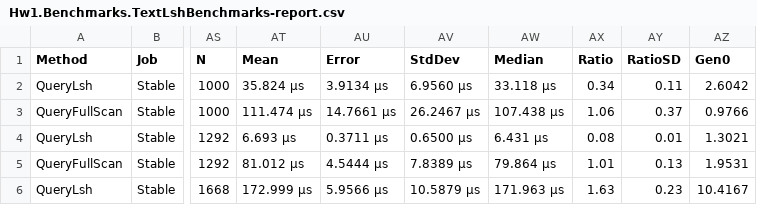
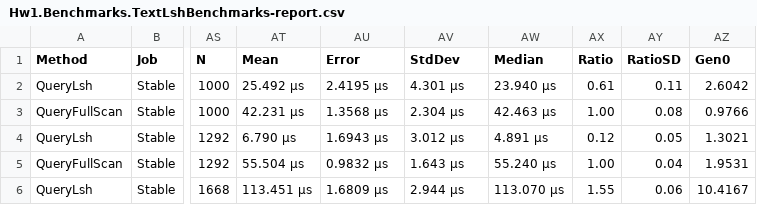
Before and after one commit to timermakov/algo-and-ds-in-db-and-distributed, a CSV file: hw1/report/artifacts/Hw1.Benchmarks.TextLshBenchmarks-report.csv, drawn as a sheet; only a part is shown, gaps mark what is left out; the diff covers the shown part only; the diff names each change by its address in the sheet, - before the commit and + after, or states it on an @@ line.

Commit message:
bench: measure speedup (x2-x3 vs previous)

```diff
--- a/hw1/report/artifacts/Hw1.Benchmarks.TextLshBenchmarks-report.csv
+++ b/hw1/report/artifacts/Hw1.Benchmarks.TextLshBenchmarks-report.csv
-AT2 (Mean): 35.824 μs
+AT2 (Mean): 25.492 μs
-AU2 (Error): 3.9134 μs
+AU2 (Error): 2.4195 μs
-AV2 (StdDev): 6.9560 μs
+AV2 (StdDev): 4.301 μs
-AW2 (Median): 33.118 μs
+AW2 (Median): 23.940 μs
-AX2 (Ratio): 0.34
+AX2 (Ratio): 0.61
-AT3 (Mean): 111.474 μs
+AT3 (Mean): 42.231 μs
-AU3 (Error): 14.7661 μs
+AU3 (Error): 1.3568 μs
-AV3 (StdDev): 26.2467 μs
+AV3 (StdDev): 2.304 μs
-AW3 (Median): 107.438 μs
+AW3 (Median): 42.463 μs
-AX3 (Ratio): 1.06
+AX3 (Ratio): 1.00
-AY3 (RatioSD): 0.37
+AY3 (RatioSD): 0.08
-AT4 (Mean): 6.693 μs
+AT4 (Mean): 6.790 μs
-AU4 (Error): 0.3711 μs
+AU4 (Error): 1.6943 μs
-AV4 (StdDev): 0.6500 μs
+AV4 (StdDev): 3.012 μs
-AW4 (Median): 6.431 μs
+AW4 (Median): 4.891 μs
-AX4 (Ratio): 0.08
+AX4 (Ratio): 0.12
-AY4 (RatioSD): 0.01
+AY4 (RatioSD): 0.05
-AT5 (Mean): 81.012 μs
+AT5 (Mean): 55.504 μs
-AU5 (Error): 4.5444 μs
+AU5 (Error): 0.9832 μs
-AV5 (StdDev): 7.8389 μs
+AV5 (StdDev): 1.643 μs
-AW5 (Median): 79.864 μs
+AW5 (Median): 55.240 μs
-AX5 (Ratio): 1.01
+AX5 (Ratio): 1.00
-AY5 (RatioSD): 0.13
+AY5 (RatioSD): 0.04
-AT6 (Mean): 172.999 μs
+AT6 (Mean): 113.451 μs
-AU6 (Error): 5.9566 μs
+AU6 (Error): 1.6809 μs
-AV6 (StdDev): 10.5879 μs
+AV6 (StdDev): 2.944 μs
-AW6 (Median): 171.963 μs
+AW6 (Median): 113.070 μs
-AX6 (Ratio): 1.63
+AX6 (Ratio): 1.55
-AY6 (RatioSD): 0.23
+AY6 (RatioSD): 0.06
```
Also changed, not shown: 87 edited cells elsewhere in this file, hw1/report/artifacts/Hw1.Benchmarks.FileBucketHashBenchmarks-report.csv, hw1/report/artifacts/Hw1.Benchmarks.StaticPerfectHashBenchmarks-report.csv, 23 other files.
